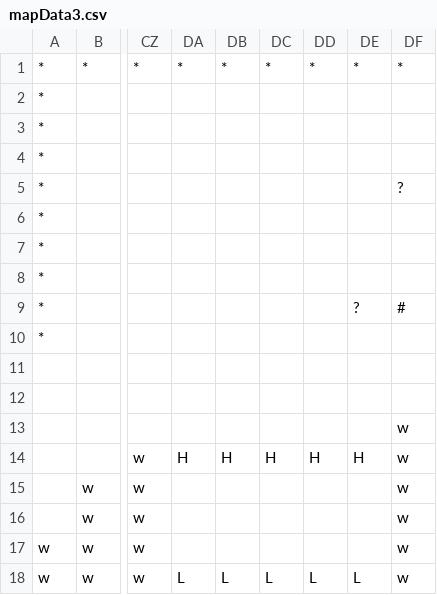
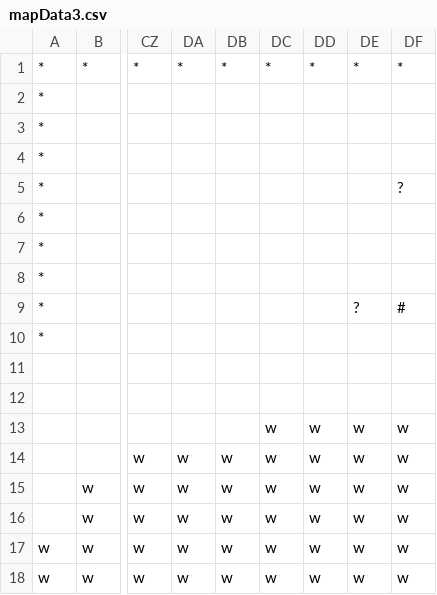
Before and after one commit to REIREIREIMU/2D-Scrolling-Action, a CSV file: map/mapData3.csv, drawn as a sheet; only a part is shown, gaps mark what is left out; the diff names each change by its address in the sheet, - before the commit and + after, or states it on an @@ line.

```diff
--- a/map/mapData3.csv
+++ b/map/mapData3.csv
-DC13: (empty)
+DC13: w
-DD13: (empty)
+DD13: w
-DE13: (empty)
+DE13: w
-DA14: H
+DA14: w
-DB14: H
+DB14: w
-DC14: H
+DC14: w
-DD14: H
+DD14: w
-DE14: H
+DE14: w
-DA15:DA17: (empty)
+DA15:DA17: w
-DB15:DB17: (empty)
+DB15:DB17: w
-DC15:DC17: (empty)
+DC15:DC17: w
-DD15:DD17: (empty)
+DD15:DD17: w
-DE15:DE17: (empty)
+DE15:DE17: w
-DA18: L
+DA18: w
-DB18: L
+DB18: w
-DC18: L
+DC18: w
-DD18: L
+DD18: w
-DE18: L
+DE18: w
```
Also changed, not shown: map/mapData1.csv, map/mapData2.csv, 2 other files.
